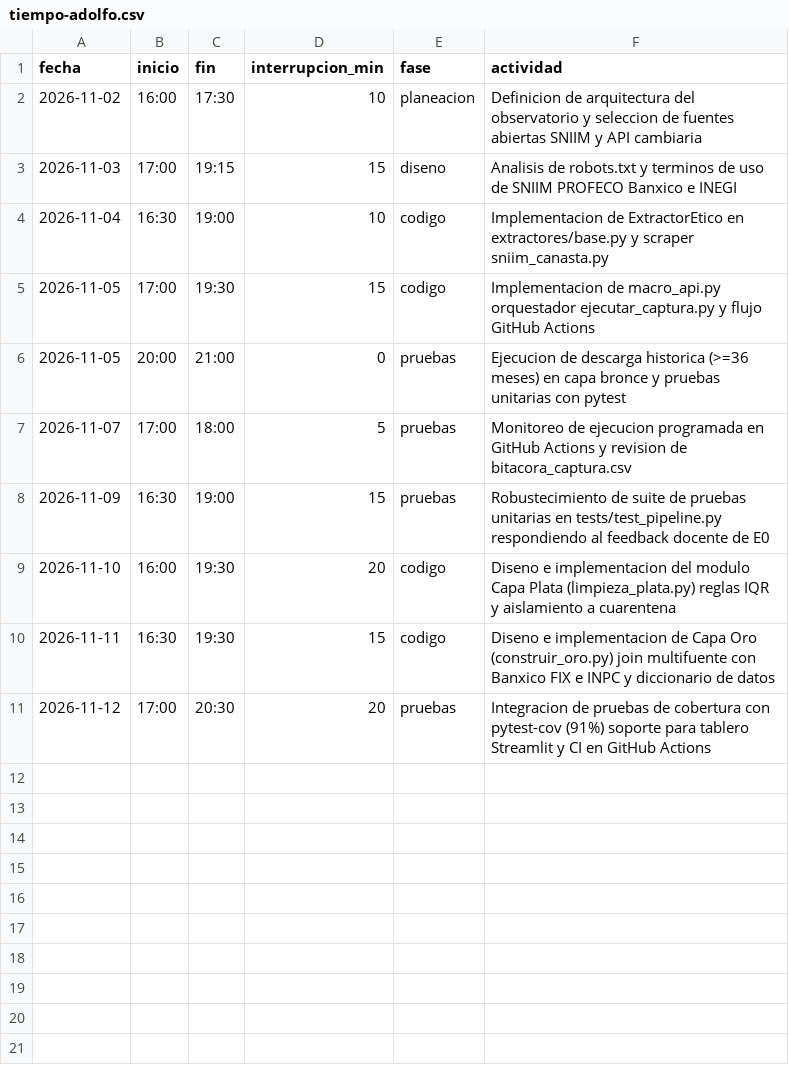
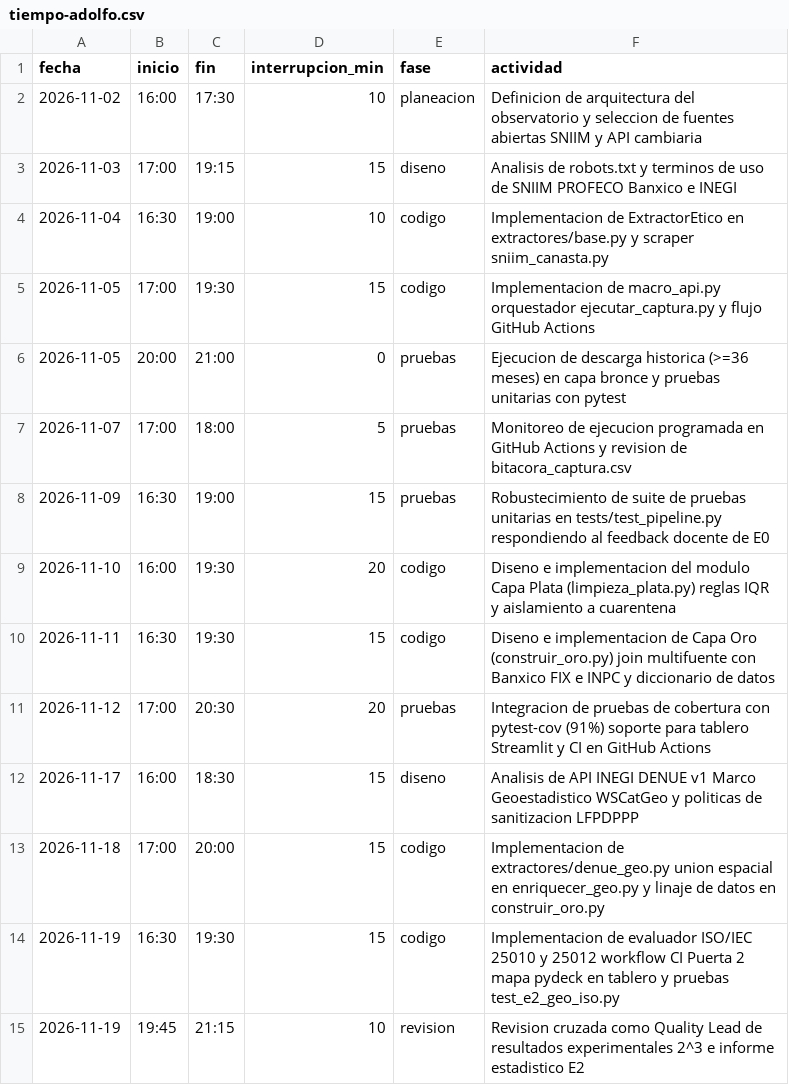
Before and after one commit to AdolfOrtega/tdl-canastita-proyecto, a CSV file: calidad/tiempo-adolfo.csv, drawn as a sheet; the diff names each change by its address in the sheet, - before the commit and + after, or states it on an @@ line.

```diff
--- a/calidad/tiempo-adolfo.csv
+++ b/calidad/tiempo-adolfo.csv
+row 12: 2026-11-17 | 16:00 | 18:30 | 15 | diseno | Analisis de API INEGI DENUE v1 Marco Geoestadistico WSCatGeo y politicas de sanitizacion LFPDPPP
+row 13: 2026-11-18 | 17:00 | 20:00 | 15 | codigo | Implementacion de extractores/denue_geo.py union espacial en enriquecer_geo.py y linaje de datos en construir_oro.py
+row 14: 2026-11-19 | 16:30 | 19:30 | 15 | codigo | Implementacion de evaluador ISO/IEC 25010 y 25012 workflow CI Puerta 2 mapa pydeck en tablero y pruebas test_e2_geo_iso.py
+row 15: 2026-11-19 | 19:45 | 21:15 | 10 | revision | Revision cruzada como Quality Lead de resultados experimentales 2^3 e informe estadistico E2
```
Also changed, not shown: calidad/defectos-adolfo.csv, 7 other files.
